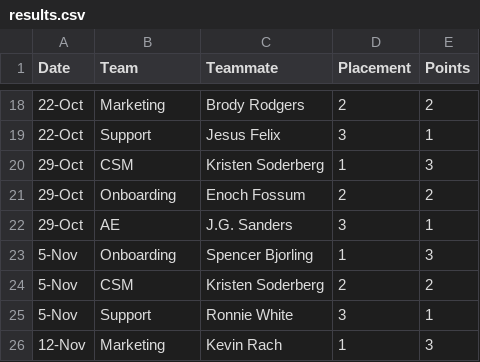
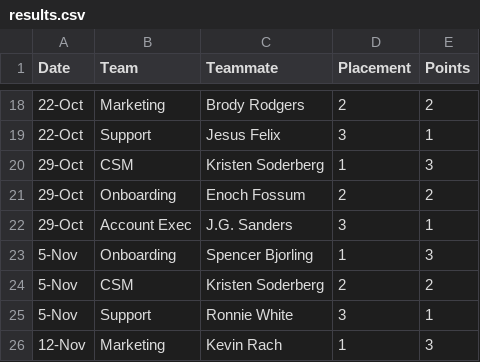
Before and after one commit to MooseMills/mid-week-match-up, a CSV file: results.csv, drawn as a sheet; only a part is shown, gaps mark what is left out; the diff covers the shown part only.

Commit message:
Update results.csv

```diff
--- a/results.csv
+++ b/results.csv
@@ -21,3 +21,3 @@ Date,Team,Teammate,Placement,Points,,
 29-Oct,Onboarding,Enoch Fossum,2,2,,
-29-Oct,AE,J.G. Sanders,3,1,,
+29-Oct,Account Exec,J.G. Sanders,3,1,,
 5-Nov,Onboarding,Spencer Bjorling,1,3,,
```
Also changed, not shown: 7 edited cells elsewhere in this file.
